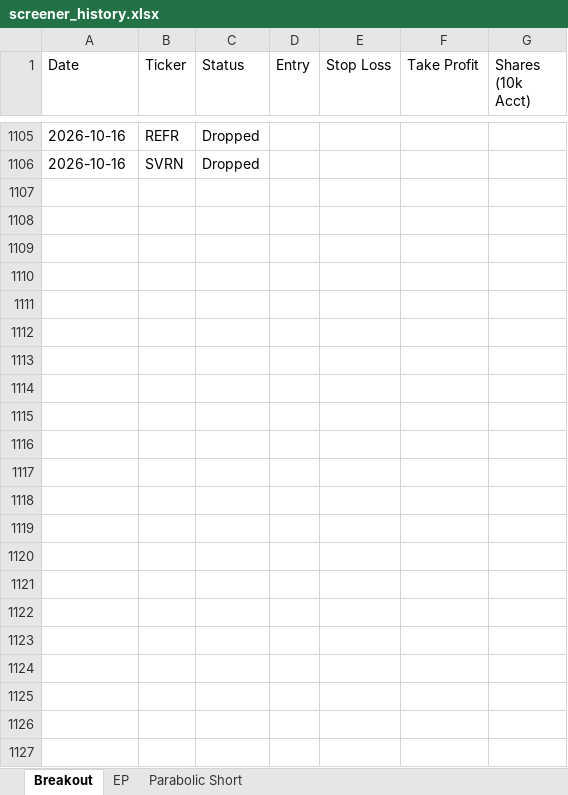
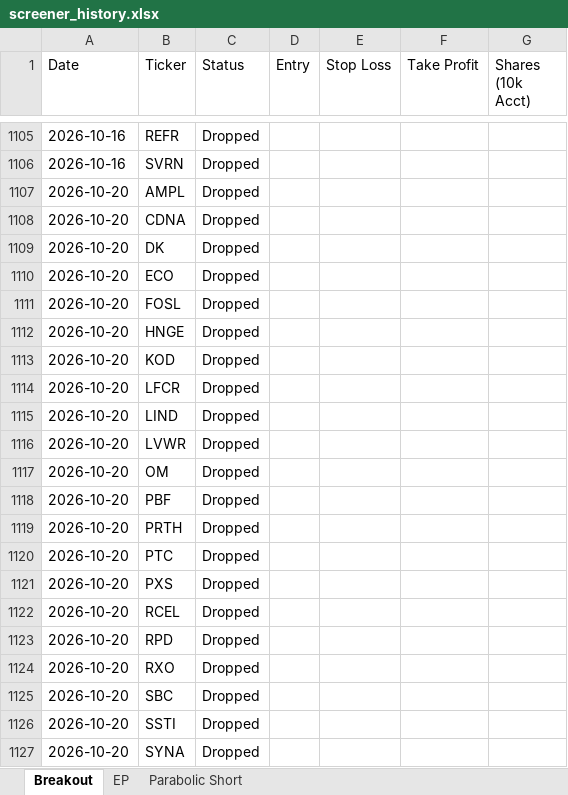
Before and after one commit to petarpanchev-lgtm/bug-free-umbrella, an Excel workbook: screener_history.xlsx, sheet Breakout, drawn as a sheet; only a part is shown, gaps mark what is left out; values as stored, in another font and other column widths than the file's, no borders; the diff names each change by its address in the sheet, - before the commit and + after, or states it on an @@ line.

```diff
--- a/screener_history.xlsx (sheet Breakout)
+++ b/screener_history.xlsx (sheet Breakout)
+row 1107: 2026-10-20 | AMPL | Dropped
+row 1108: 2026-10-20 | CDNA | Dropped
+row 1109: 2026-10-20 | DK | Dropped
+row 1110: 2026-10-20 | ECO | Dropped
+row 1111: 2026-10-20 | FOSL | Dropped
+row 1112: 2026-10-20 | HNGE | Dropped
+row 1113: 2026-10-20 | KOD | Dropped
+row 1114: 2026-10-20 | LFCR | Dropped
+row 1115: 2026-10-20 | LIND | Dropped
+row 1116: 2026-10-20 | LVWR | Dropped
+row 1117: 2026-10-20 | OM | Dropped
+row 1118: 2026-10-20 | PBF | Dropped
+row 1119: 2026-10-20 | PRTH | Dropped
+row 1120: 2026-10-20 | PTC | Dropped
+row 1121: 2026-10-20 | PXS | Dropped
+row 1122: 2026-10-20 | RCEL | Dropped
+row 1123: 2026-10-20 | RPD | Dropped
+row 1124: 2026-10-20 | RXO | Dropped
+row 1125: 2026-10-20 | SBC | Dropped
+row 1126: 2026-10-20 | SSTI | Dropped
+row 1127: 2026-10-20 | SYNA | Dropped
```
Also changed, not shown: sheet EP.
